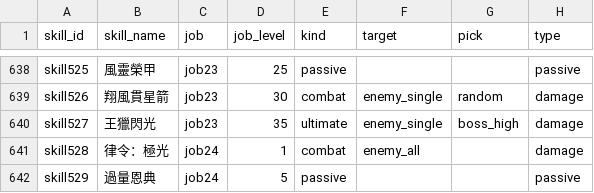
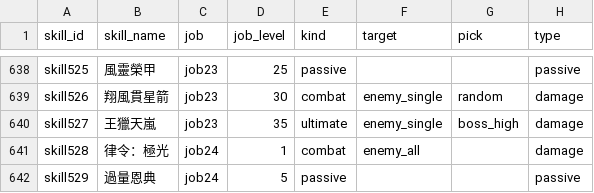
Before and after one commit to minruuwu/bigadventure, a CSV file: assets/data/skill_info.csv, drawn as a sheet; only a part is shown, gaps mark what is left out; the diff names each change by its address in the sheet, - before the commit and + after, or states it on an @@ line.

```diff
--- a/assets/data/skill_info.csv
+++ b/assets/data/skill_info.csv
-B640 (skill_name): 王獵閃光
+B640 (skill_name): 王獵天嵐
```
